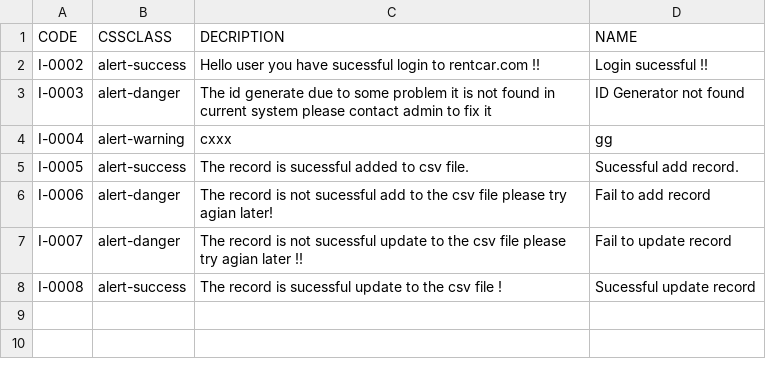
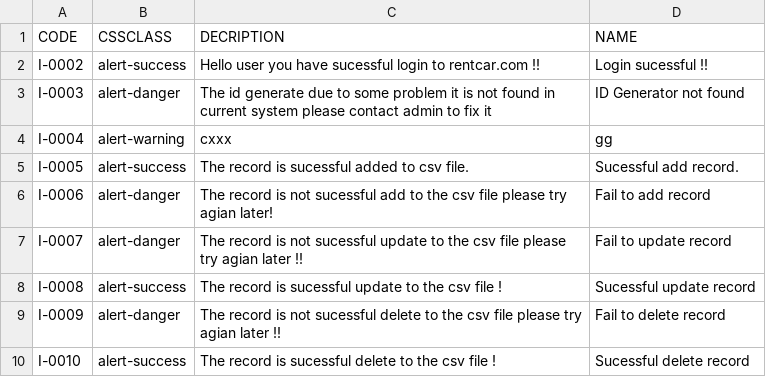
Before and after one commit to sejarasakura/DSA-Group-3-Assignment, a CSV file: WebApplication/data/InfoMessage.csv, drawn as a sheet; the diff names each change by its address in the sheet, - before the commit and + after, or states it on an @@ line.

```diff
--- a/WebApplication/data/InfoMessage.csv
+++ b/WebApplication/data/InfoMessage.csv
+row 9: I-0009 | alert-danger | The record is not sucessful delete to the csv file please try agian later !! | Fail to delete record
+row 10: I-0010 | alert-success | The record is sucessful delete to the csv file ! | Sucessful delete record
```
Also changed, not shown: WebApplication/data/Car.csv, WebApplication/data/Customer.csv, 20 other files.
